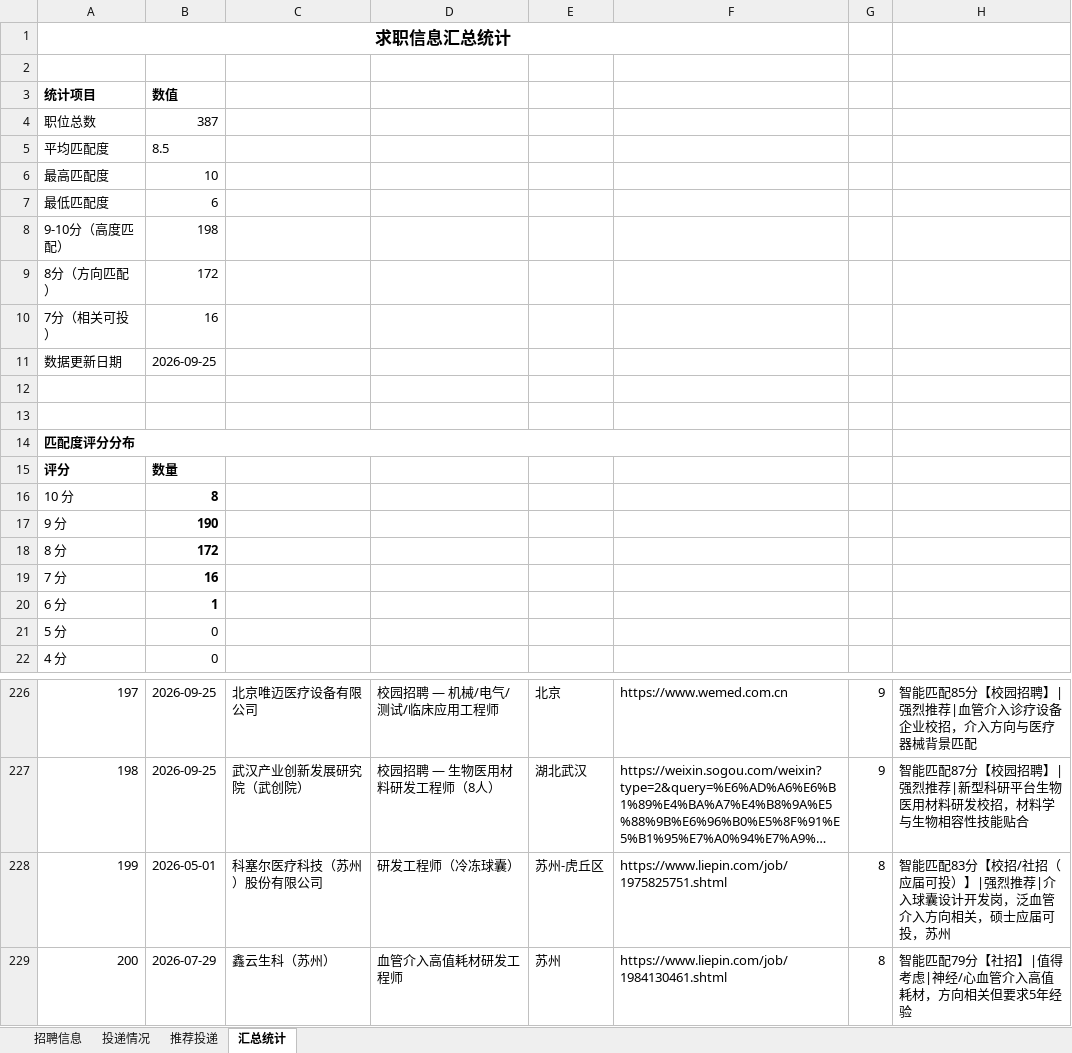
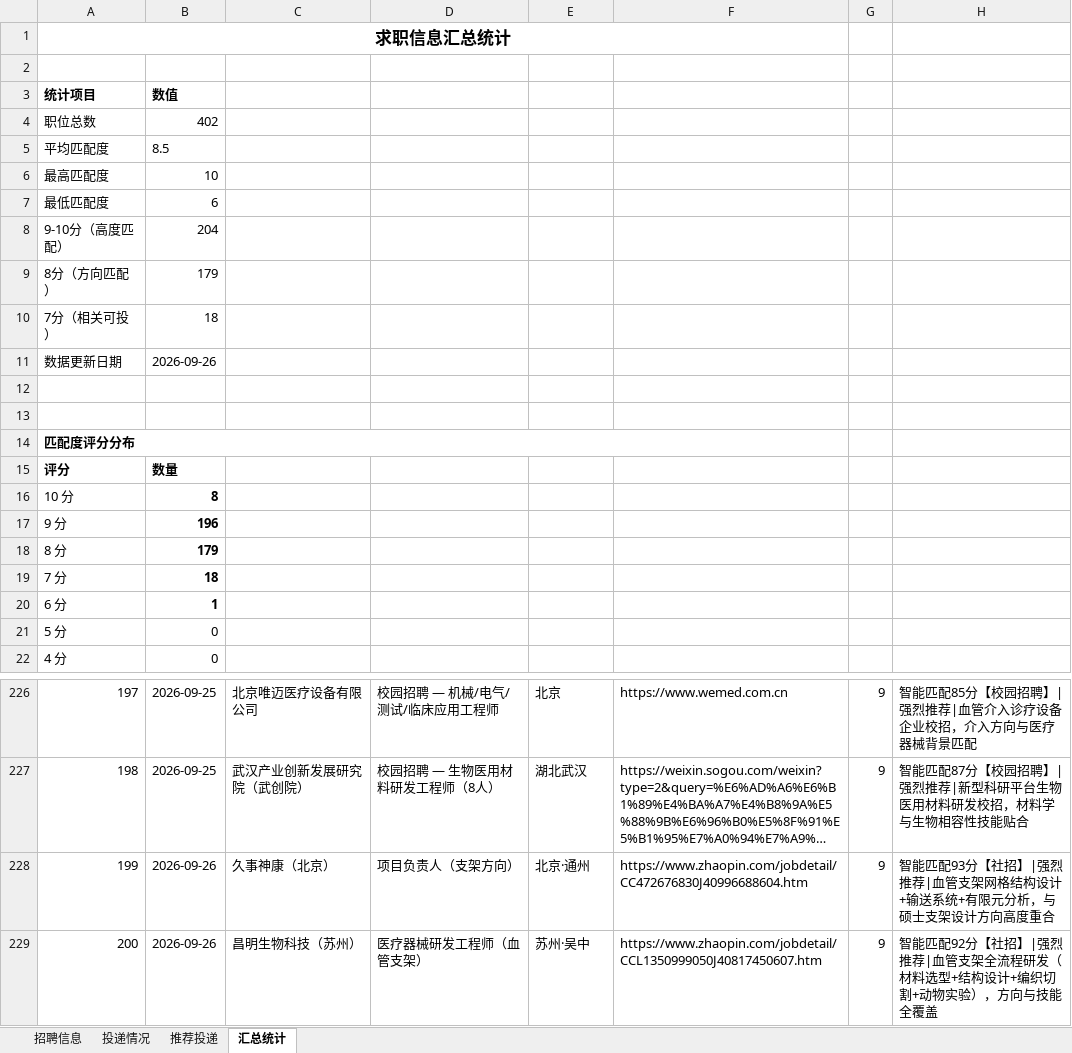
Before and after one commit to Zhengjinweizai/ob-search-vascular-stent, an Excel workbook: 求职记录.xlsx, sheet 汇总统计, drawn as a sheet; only a part is shown, gaps mark what is left out; long unchanged cells end in …; values as stored, in another font and other column widths than the file's, no borders; the diff names each change by its address in the sheet, - before the commit and + after, or states it on an @@ line.

```diff
--- a/求职记录.xlsx (sheet 汇总统计)
+++ b/求职记录.xlsx (sheet 汇总统计)
-B4: 387
+B4: 402
-B8: 198
+B8: 204
-B9: 172
+B9: 179
-B10: 16
+B10: 18
-B11: 2026-09-25
+B11: 2026-09-26
-B17: 190
+B17: 196
-B18: 172
+B18: 179
-B19: 16
+B19: 18
-B228: 2026-05-01
+B228: 2026-09-26
-C228: 科塞尔医疗科技（苏州）股份有限公司
+C228: 久事神康（北京）
-D228: 研发工程师（冷冻球囊）
+D228: 项目负责人（支架方向）
-E228: 苏州-虎丘区
+E228: 北京·通州
-F228: https://www.liepin.com/job/1975825751.shtml
+F228: https://www.zhaopin.com/jobdetail/CC472676830J40996688604.htm
-G228:G229: 8
+G228:G229: 9
-H228: 智能匹配83分【校招/社招（应届可投）】|强烈推荐|介入球囊设计开发岗，泛血管介入方向相关，硕士应届可投，苏州
+H228: 智能匹配93分【社招】|强烈推荐|血管支架网格结构设计+输送系统+有限元分析，与硕士支架设计方向高度重合
-B229: 2026-07-29
+B229: 2026-09-26
-C229: 鑫云生科（苏州）
+C229: 昌明生物科技（苏州）
-D229: 血管介入高值耗材研发工程师
+D229: 医疗器械研发工程师（血管支架）
-E229: 苏州
+E229: 苏州·吴中
-F229: https://www.liepin.com/job/1984130461.shtml
+F229: https://www.zhaopin.com/jobdetail/CCL1350999050J40817450607.htm
-H229: 智能匹配79分【社招】|值得考虑|神经/心血管介入高值耗材，方向相关但要求5年经验
+H229: 智能匹配92分【社招】|强烈推荐|血管支架全流程研发（材料选型+结构设计+编织切割+动物实验），方向与技能全覆盖
```
Also changed, not shown: sheet 招聘信息, sheet 推荐投递, 2 other files.
